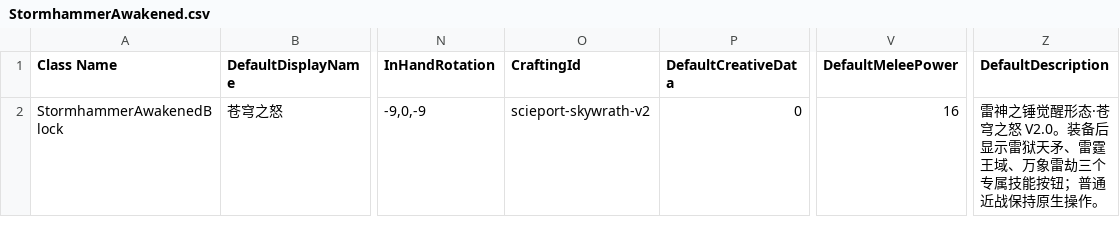
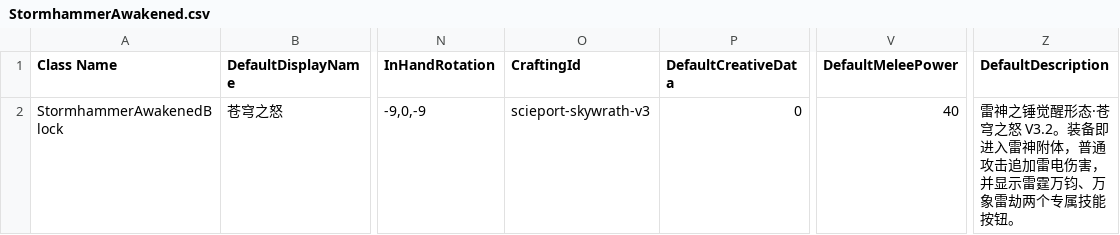
Before and after one commit to godblessmezyan-art/Survivalcraft2, a CSV file: SCIE-Port/src/SCIEPort/Assets/Blocks/StormhammerAwakened.csv, drawn as a sheet; only a part is shown, gaps mark what is left out; the diff names each change by its address in the sheet, - before the commit and + after, or states it on an @@ line.

Commit message:
feat(scie-port): rebuild Skywrath V3.2

```diff
--- a/SCIE-Port/src/SCIEPort/Assets/Blocks/StormhammerAwakened.csv
+++ b/SCIE-Port/src/SCIEPort/Assets/Blocks/StormhammerAwakened.csv
-O2 (CraftingId): scieport-skywrath-v2
+O2 (CraftingId): scieport-skywrath-v3
-V2 (DefaultMeleePower): 16
+V2 (DefaultMeleePower): 40
-Z2 (DefaultDescription): …穹之怒 V2.0。装备后显示雷狱天矛、雷霆王域、万象雷劫三个专属技能按钮；普通近战保持原生操作。
+Z2 (DefaultDescription): …穹之怒 V3.2。装备即进入雷神附体，普通攻击追加雷电伤害，并显示雷霆万钧、万象雷劫两个专属技能按钮。
```
Also changed, not shown: 15 other files.
